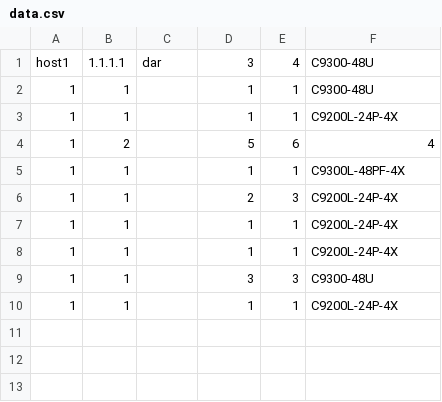
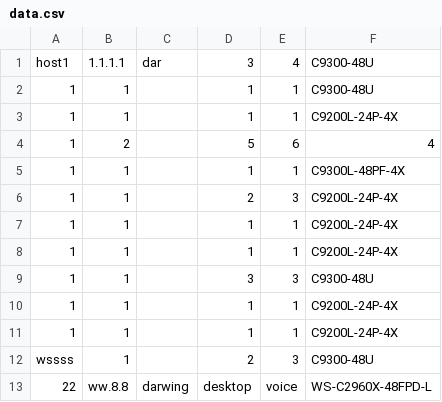
Before and after one commit to ansongdkucl/config-gen, a CSV file: data.csv, drawn as a sheet; the diff names each change by its address in the sheet, - before the commit and + after, or states it on an @@ line.

```diff
--- a/data.csv
+++ b/data.csv
+row 11: 1 | 1 |  | 1 | 1 | C9200L-24P-4X
+row 12: wssss | 1 |  | 2 | 3 | C9300-48U
+row 13: 22 | ww.8.8 | darwing | desktop | voice | WS-C2960X-48FPD-L
```
Also changed, not shown: 1 other file.
